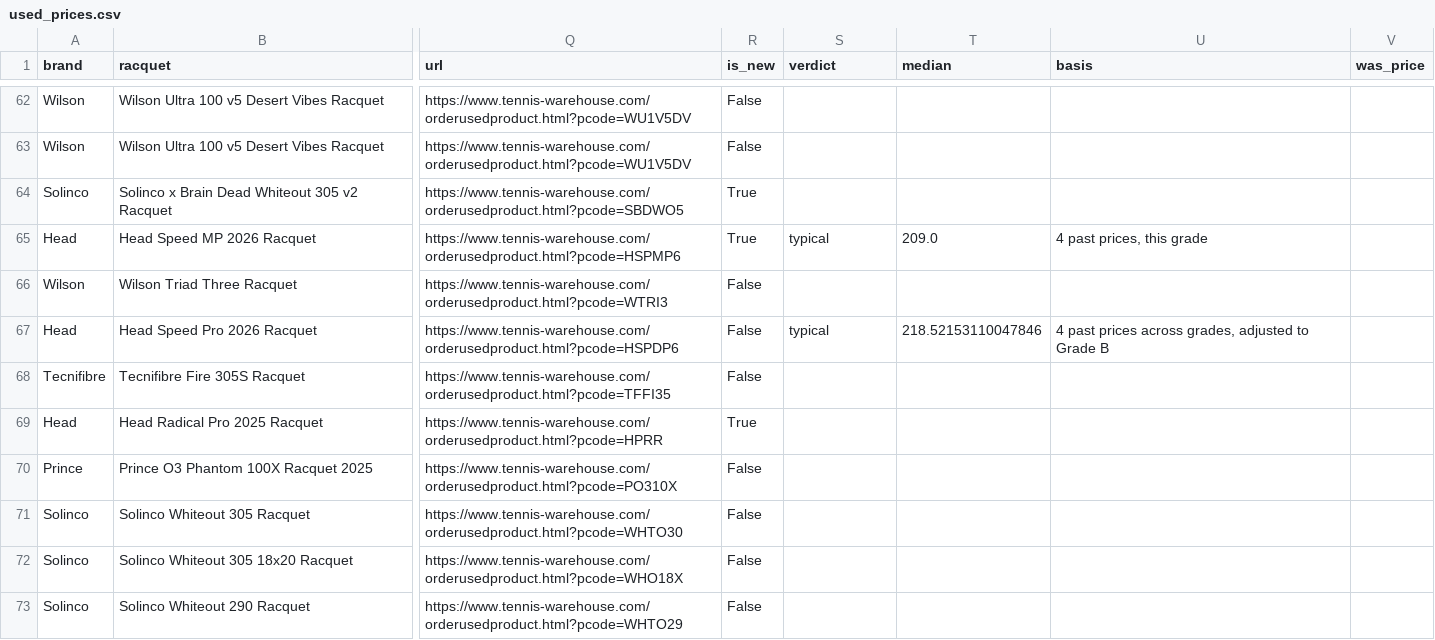
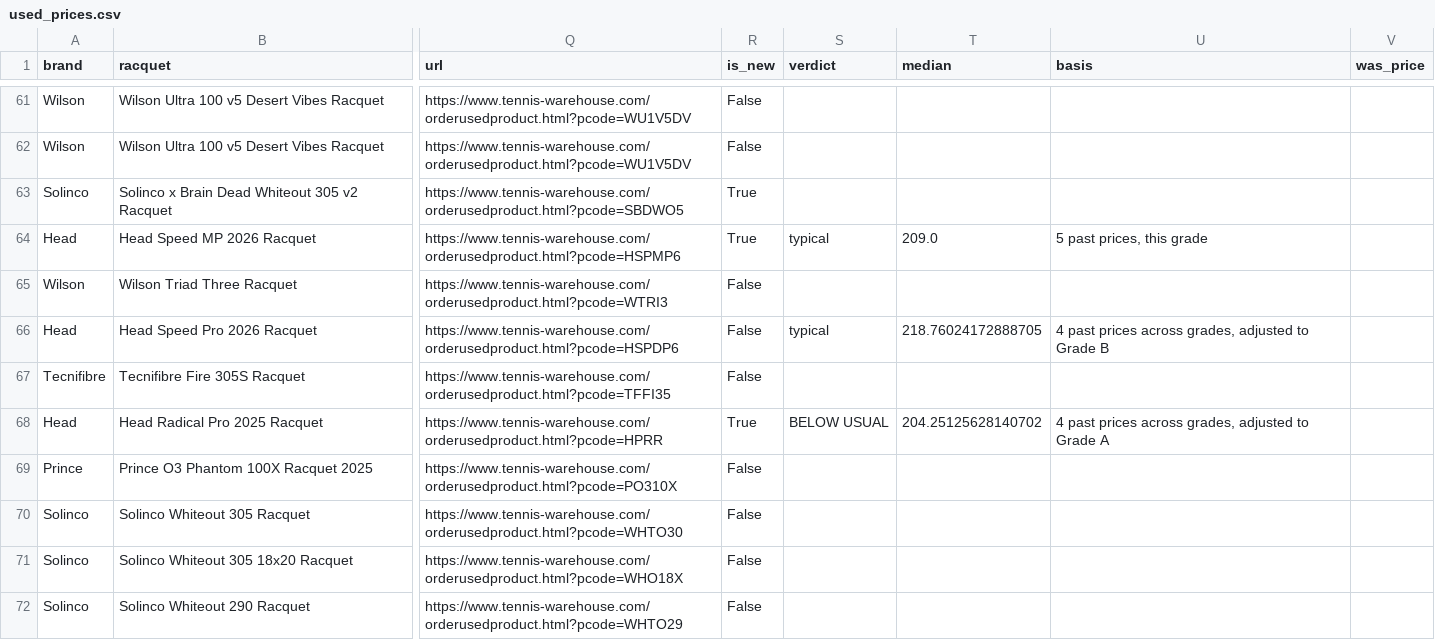
Before and after one commit to shudengnyc/tw-used-racket-tracker, a CSV file: used_prices.csv, drawn as a sheet; only a part is shown, gaps mark what is left out; addresses are those after the commit; the diff covers the shown part only; the diff names each change by its address in the sheet, - before the commit and + after, or states it on an @@ line.

```diff
--- a/used_prices.csv
+++ b/used_prices.csv
-U64 (basis): 4 past prices, this grade
+U64 (basis): 5 past prices, this grade
-T66 (median): 218.52153110047846
+T66 (median): 218.76024172888705
-S68 (verdict): (empty)
+S68 (verdict): BELOW USUAL
-T68 (median): (empty)
+T68 (median): 204.25125628140702
-U68 (basis): (empty)
+U68 (basis): 4 past prices across grades, adjusted to Grade A
```
Also changed, not shown: 2 removed rows and 16 edited cells elsewhere in this file, 3 other files.
